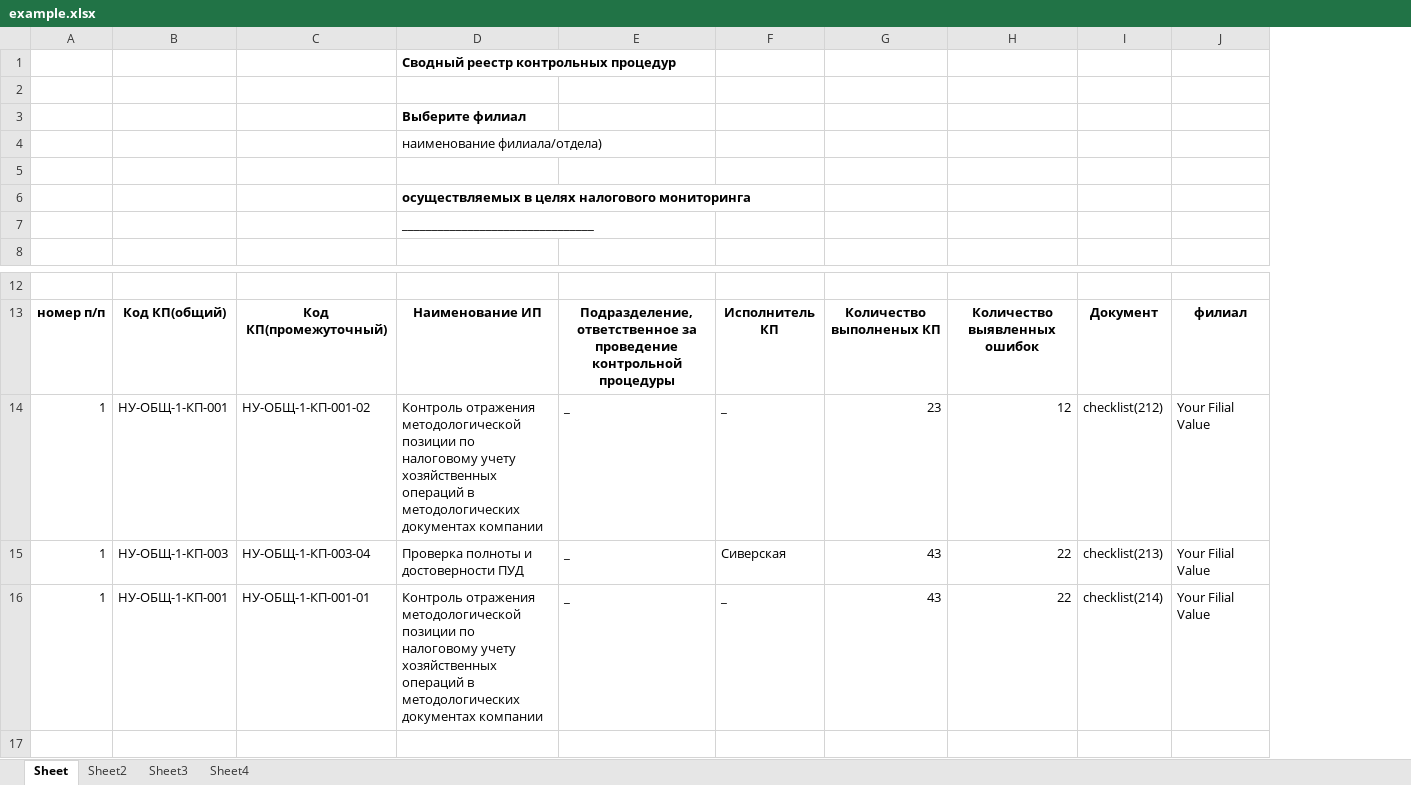
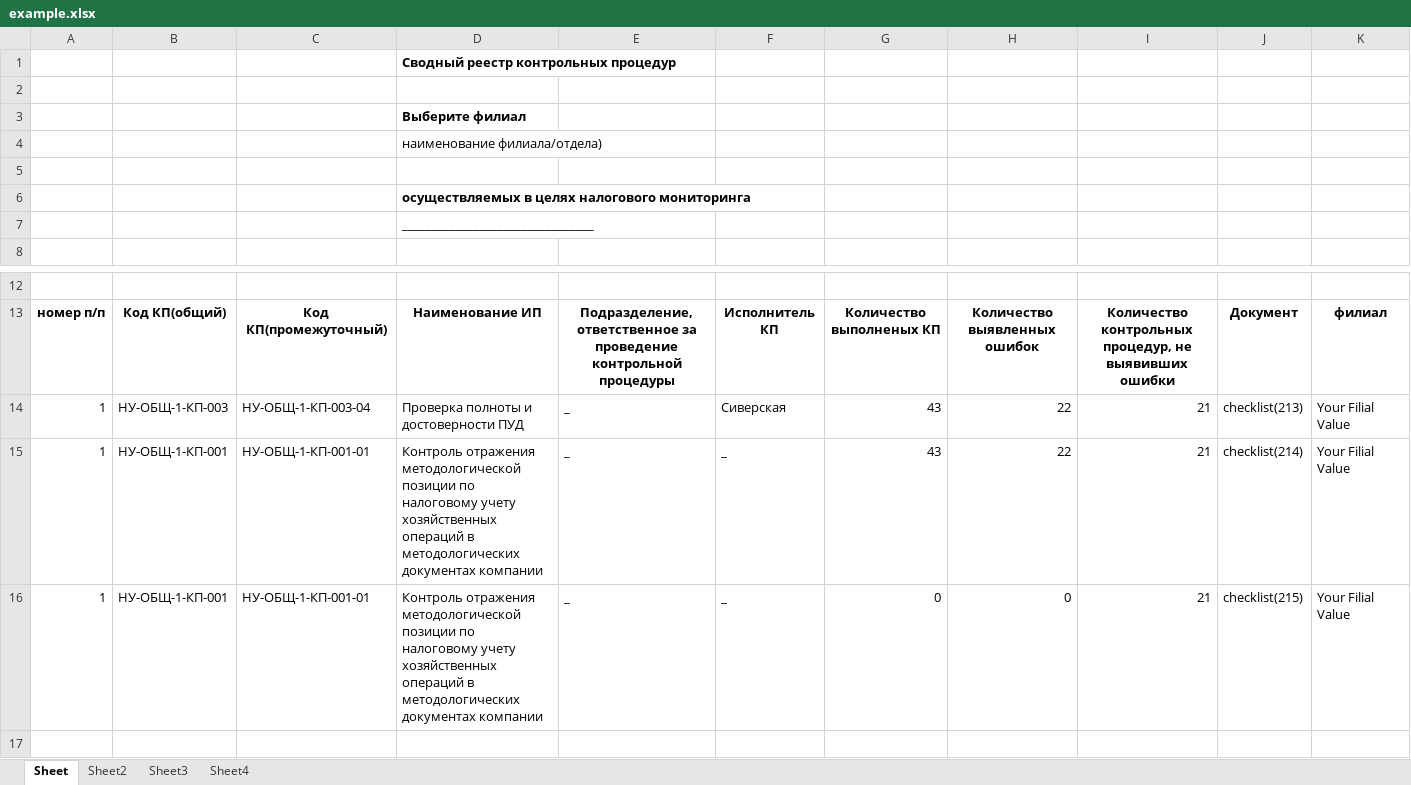
Before and after one commit to ivanzuevvv/pythonProjectExcel22New1AnotherOneDocker, an Excel workbook: excelanalog/example.xlsx, sheet Sheet, drawn as a sheet; only a part is shown, gaps mark what is left out; values as stored, in another font and other column widths than the file's, no borders; removed rows and columns are numbered as before the commit, all else as after; the diff names each change by its address in the sheet, - before the commit and + after, or states it on an @@ line.

```diff
--- a/excelanalog/example.xlsx (sheet Sheet)
+++ b/excelanalog/example.xlsx (sheet Sheet)
+column I, rows 13-15: Количество контрольных процедур, не выявивших ошибки | 21 | 21
-row 14: 1 | НУ-ОБЩ-1-КП-001 | НУ-ОБЩ-1-КП-001-02 | Контроль отражения методологической позиции по налоговому учету хозяйственных операций в методологических документах компании | _ | _ | 23 | 12 | checklist(212) | Your Filial Value
+row 16: 1 | НУ-ОБЩ-1-КП-001 | НУ-ОБЩ-1-КП-001-01 | Контроль отражения методологической позиции по налоговому учету хозяйственных операций в методологических документах компании | _ | _ | 0 | 0 | 21 | checklist(215) | Your Filial Value
```
Also changed, not shown: sheet Sheet2, sheet Sheet4, sheet Sheet3, 1 other file.
